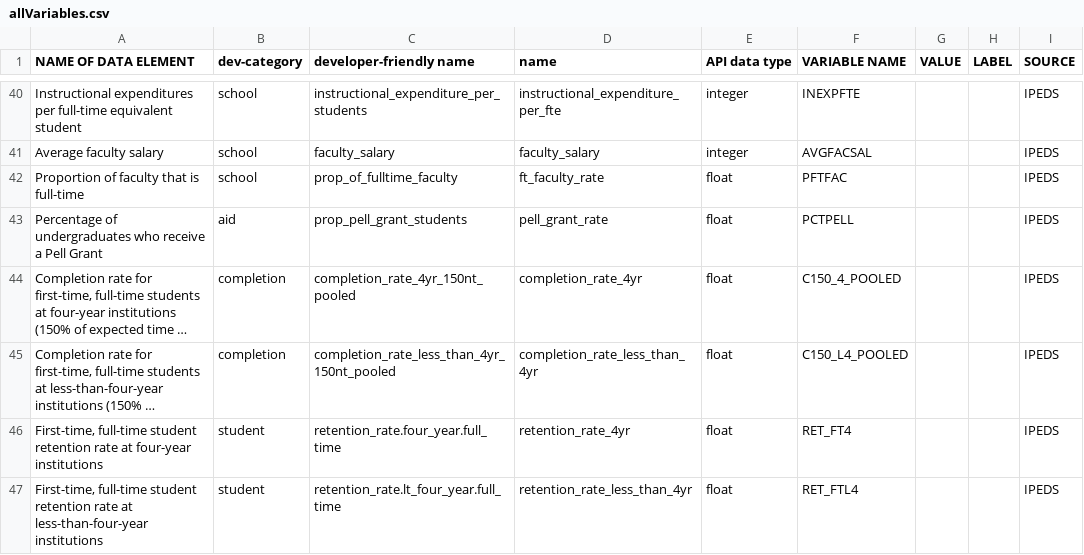
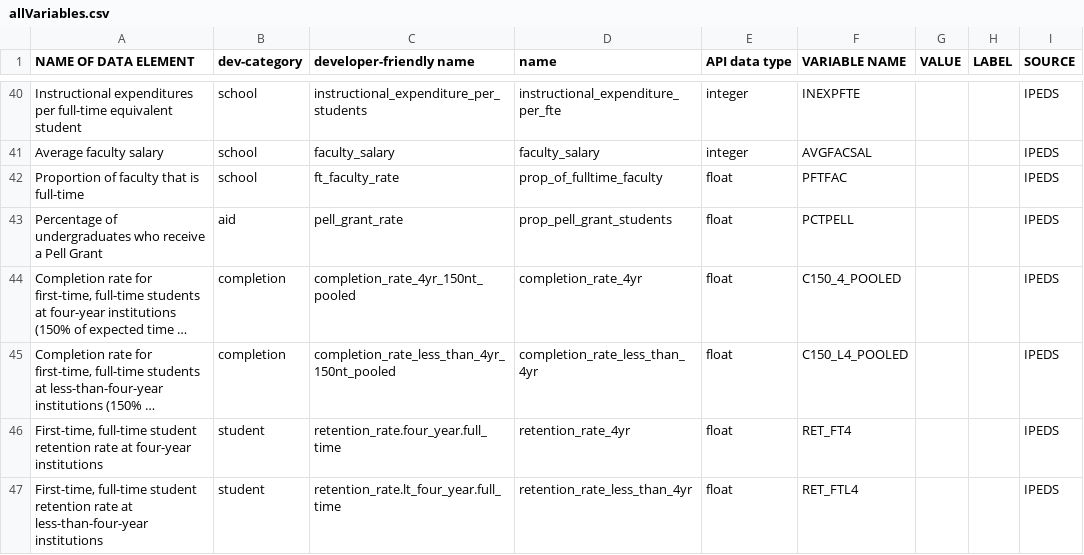
Before and after one commit to tjogesh/CollegeUpwardMobility, a CSV file: allVariables.csv, drawn as a sheet; only a part is shown, gaps mark what is left out; long unchanged cells end in …; the diff names each change by its address in the sheet, - before the commit and + after, or states it on an @@ line.

Commit message:
Dec 19 2017

```diff
--- a/allVariables.csv
+++ b/allVariables.csv
-C42 (developer-friendly name): prop_of_fulltime_faculty
+C42 (developer-friendly name): ft_faculty_rate
-D42 (name): ft_faculty_rate
+D42 (name): prop_of_fulltime_faculty
-C43 (developer-friendly name): prop_pell_grant_students
+C43 (developer-friendly name): pell_grant_rate
-D43 (name): pell_grant_rate
+D43 (name): prop_pell_grant_students
```
